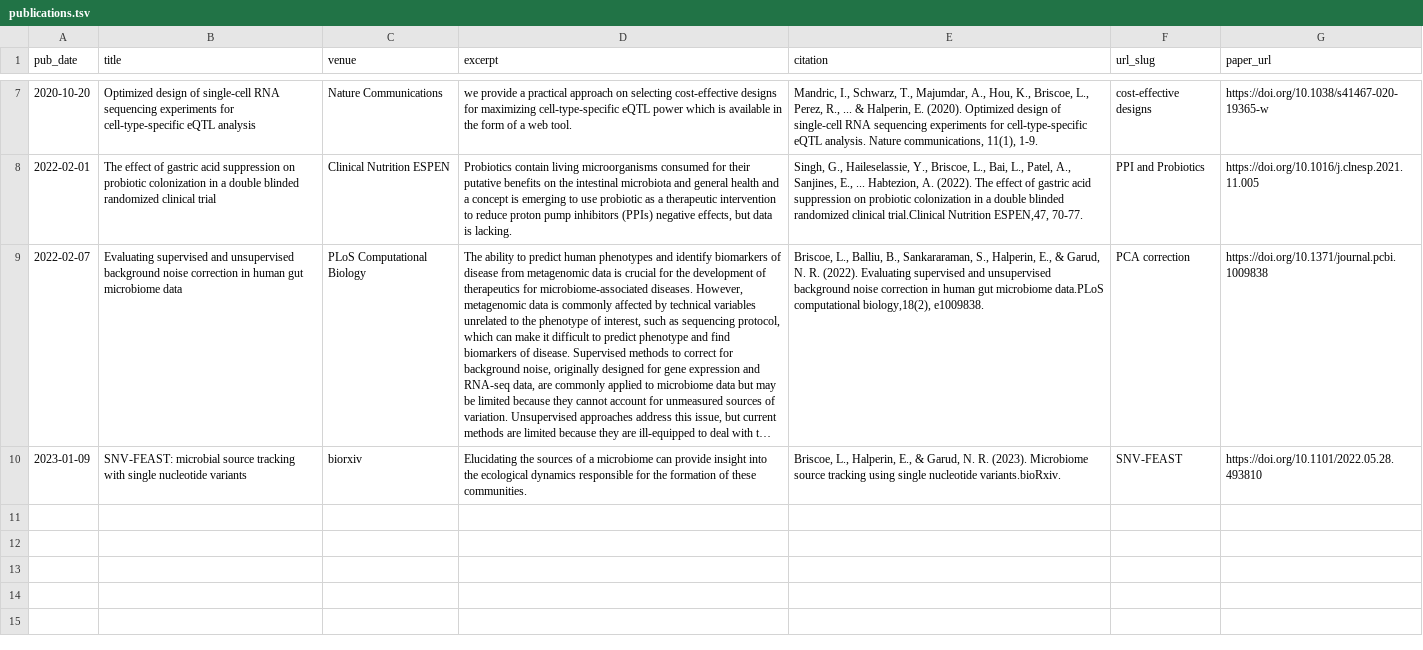
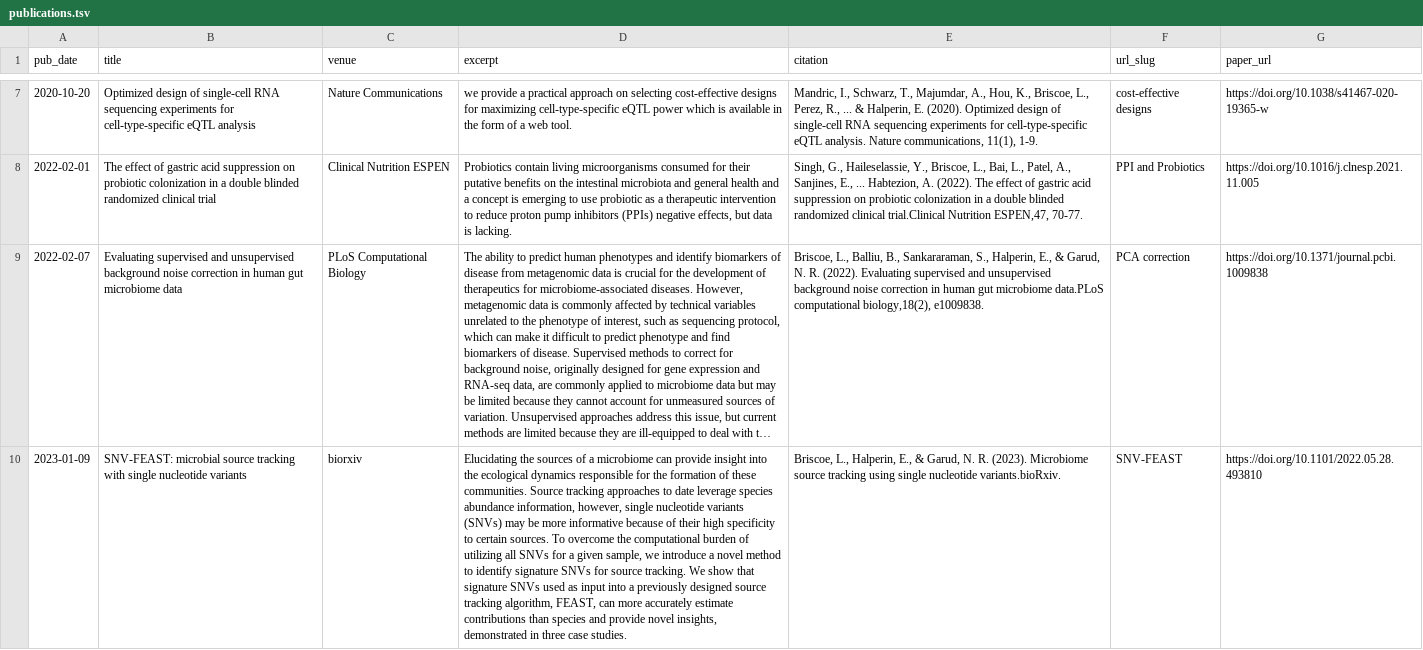
Before and after one commit to LeahBriscoe/leahbriscoe.github.io, a TSV file: markdown_generator/publications.tsv, drawn as a sheet; only a part is shown, gaps mark what is left out; long unchanged cells end in …; the diff names each change by its address in the sheet, - before the commit and + after, or states it on an @@ line.

```diff
--- a/markdown_generator/publications.tsv
+++ b/markdown_generator/publications.tsv
-D10 (excerpt): …these communities.
+D10 (excerpt): …these communities. Source tracking approaches to date leverage species abundance information, however, single nucleotide variants (SNVs) may be more informative because of their high specificity to certain sources. To overcome the computational burden of utilizing all SNVs for a given sample, we introduce a novel method to identify signature SNVs for source tracking. We show that signature SNVs used as input into a previously designed source tracking algorithm, FEAST, can more accurately estimate contributions than species and provide novel insights, demonstrated in three case studies.
```
Also changed, not shown: 1 other file.
